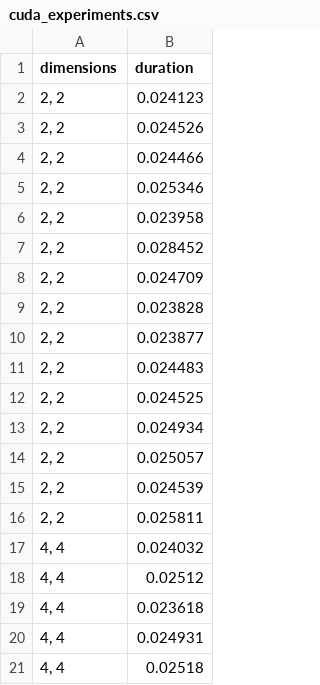
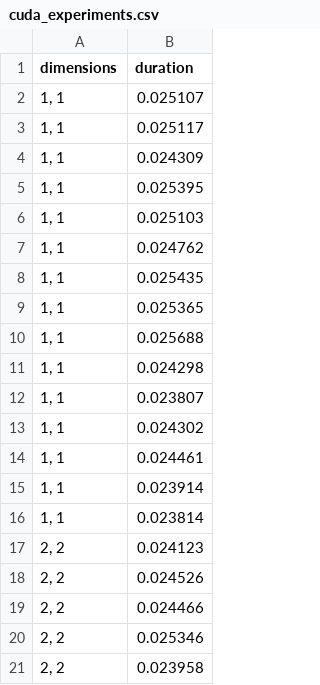
Before and after one commit to ThiagoSTeixeira/MAC0219---Paralela-, a CSV file: EP2/cuda_experiments.csv, drawn as a sheet; only a part is shown; the shorter side is filled out with more unchanged rows; the diff names each change by its address in the sheet, - before the commit and + after, or states it on an @@ line.

Commit message:
add grid dimension (1,1) to experiments

```diff
--- a/EP2/cuda_experiments.csv
+++ b/EP2/cuda_experiments.csv
+row 2: 1, 1 | 0.025107
+row 3: 1, 1 | 0.025117
+row 4: 1, 1 | 0.024309
+row 5: 1, 1 | 0.025395
+row 6: 1, 1 | 0.025103
+row 7: 1, 1 | 0.024762
+row 8: 1, 1 | 0.025435
+row 9: 1, 1 | 0.025365
+row 10: 1, 1 | 0.025688
+row 11: 1, 1 | 0.024298
+row 12: 1, 1 | 0.023807
+row 13: 1, 1 | 0.024302
+row 14: 1, 1 | 0.024461
+row 15: 1, 1 | 0.023914
+row 16: 1, 1 | 0.023814
```
